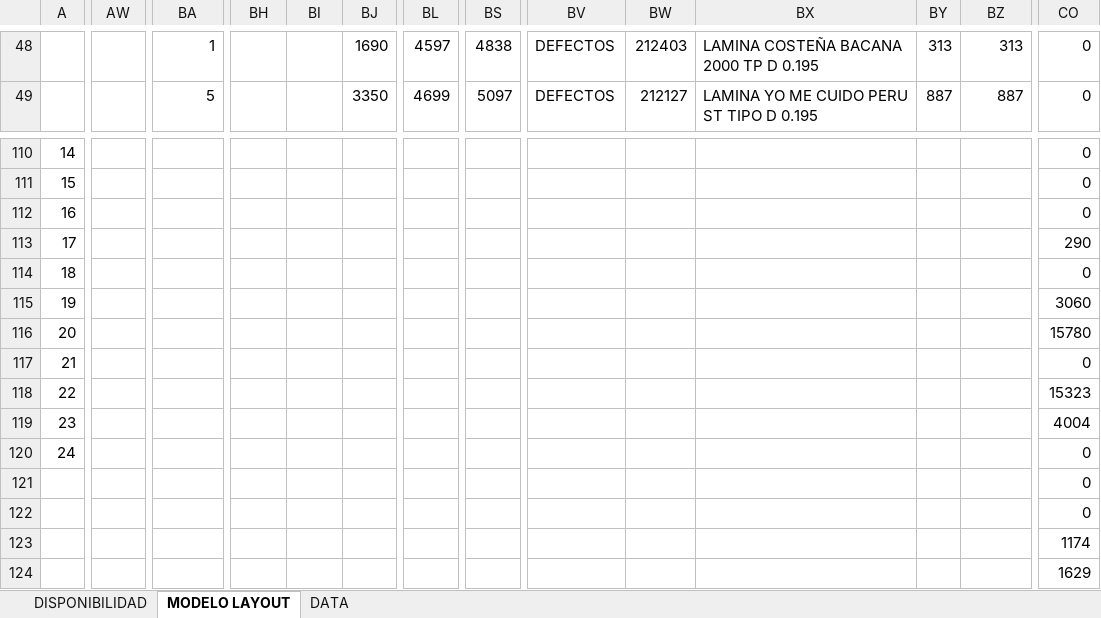
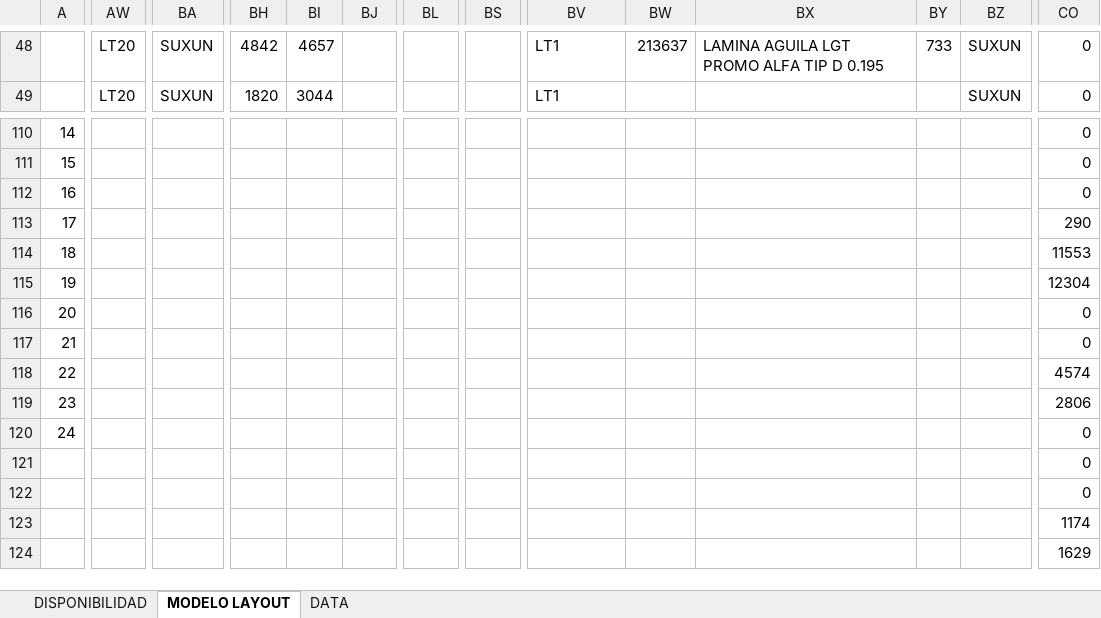
Before and after one commit to yosoyshock/Inventario.BT01, an Excel workbook: INVENTARIO.xlsx, sheet MODELO LAYOUT, drawn as a sheet; only a part is shown, gaps mark what is left out; values as stored, in another font and other column widths than the file's, no cell formats; charts and pictures and conditional formats not drawn; the diff covers the shown part only; the diff names each change by its address in the sheet, - before the commit and + after, or states it on an @@ line.

```diff
--- a/INVENTARIO.xlsx (sheet MODELO LAYOUT)
+++ b/INVENTARIO.xlsx (sheet MODELO LAYOUT)
-AW48:AW49: (empty)
+AW48:AW49: LT20
-BA48: 1
+BA48: SUXUN
-BH48: (empty)
+BH48: 4842
-BI48: (empty)
+BI48: 4657
-BJ48: 1690
+BJ48: (empty)
-BL48: 4597
+BL48: (empty)
-BS48: 4838
+BS48: (empty)
-BV48:BV49: DEFECTOS
+BV48:BV49: LT1
-BW48: 212403
+BW48: 213637
-BX48: LAMINA COSTEÑA BACANA 2000 TP D 0.195
+BX48: LAMINA AGUILA LGT PROMO ALFA TIP D 0.195
-BY48: 313
+BY48: 733
-BZ48: 313
+BZ48: SUXUN
-BA49: 5
+BA49: SUXUN
-BH49: (empty)
+BH49: 1820
-BI49: (empty)
+BI49: 3044
-BJ49: 3350
+BJ49: (empty)
-BL49: 4699
+BL49: (empty)
-BS49: 5097
+BS49: (empty)
-BW49: 212127
+BW49: (empty)
-BX49: LAMINA YO ME CUIDO PERU ST TIPO D 0.195
+BX49: (empty)
-BY49: 887
+BY49: (empty)
-BZ49: 887
+BZ49: SUXUN
-CO114: 0
+CO114: 11553
-CO115: 3060
+CO115: 12304
-CO116: 15780
+CO116: 0
-CO118: 15323
+CO118: 4574
-CO119: 4004
+CO119: 2806
```
Also changed, not shown: 18 added rows, 18 removed rows, 1 moved row, 409 edited cells and merged cells elsewhere in this sheet, sheet DATA, sheet DISPONIBILIDAD, cell formats, formulas that keep their value, 5 other files.
